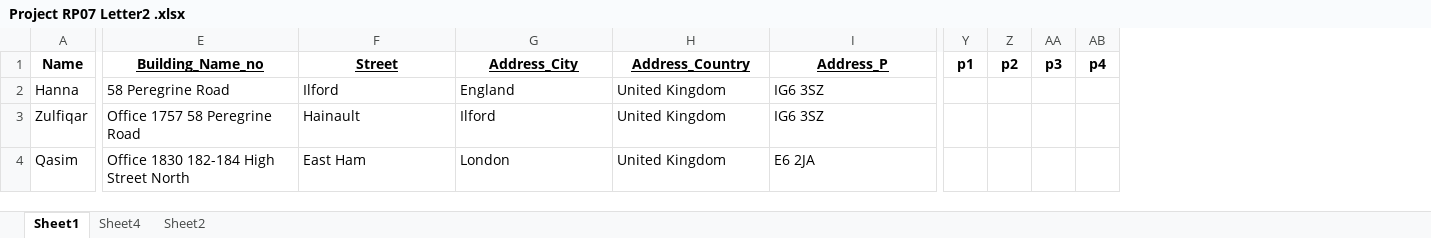
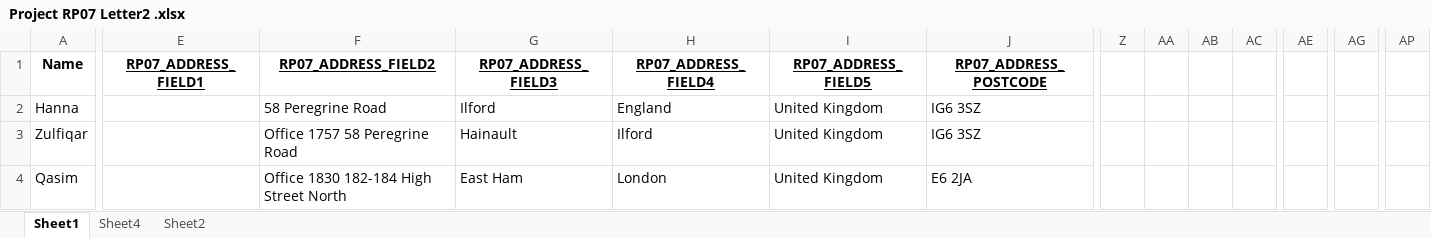
Before and after one commit to Rohanpudasaini/Auto_GUI, an Excel workbook: Project RP07 Letter2 .xlsx, sheet Sheet1, drawn as a sheet; only a part is shown, gaps mark what is left out; values as stored, in another font and other column widths than the file's, no borders; addresses are those after the commit; the diff covers the shown part only; the diff names each change by its address in the sheet, - before the commit and + after, or states it on an @@ line.

```diff
--- a/Project RP07 Letter2 .xlsx (sheet Sheet1)
+++ b/Project RP07 Letter2 .xlsx (sheet Sheet1)
+column E (RP07_ADDRESS_FIELD1), empty
+column AE (p7), empty
+column AG (p8), empty
+column AP (c9), empty
-F1: Building_Name_no
+F1: RP07_ADDRESS_FIELD2
-G1: Street
+G1: RP07_ADDRESS_FIELD3
-H1: Address_City
+H1: RP07_ADDRESS_FIELD4
-I1: Address_Country
+I1: RP07_ADDRESS_FIELD5
-J1: Address_P
+J1: RP07_ADDRESS_POSTCODE
-Z1:AC1 text colour: black
+Z1:AC1 text colour: #FFFFFF
```
Also changed, not shown: cell formats elsewhere in this sheet, Project RP07 Letter.xlsx, 4 other files.
